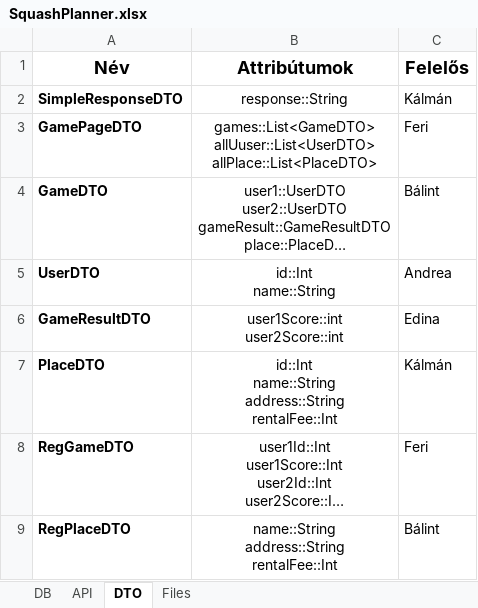
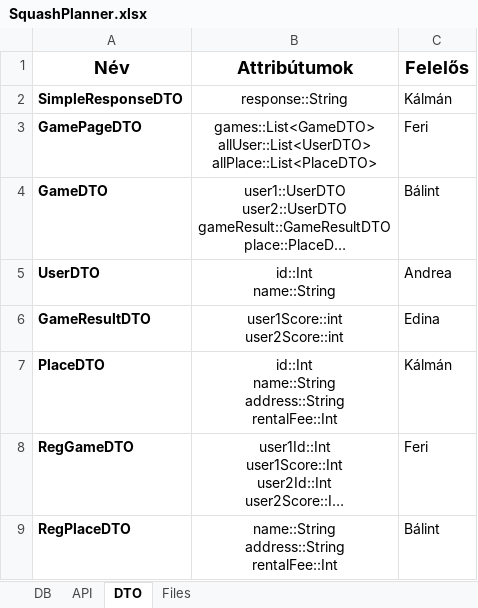
Before and after one commit to ProgramozzTeIs/jft8_squash, an Excel workbook: SquashPlanner.xlsx, sheet DTO, drawn as a sheet; long unchanged cells end in …; values as stored, in another font and other column widths than the file's, no borders; ↵ is a line break in a cell; the diff names each change by its address in the sheet, - before the commit and + after, or states it on an @@ line.

Commit message:
GamePageDTO allUser attribute typo

```diff
--- a/SquashPlanner.xlsx (sheet DTO)
+++ b/SquashPlanner.xlsx (sheet DTO)
-B3 (Attribútumok): games::List<GameDTO> ↵ allUuser::List<UserDTO> ↵ allPlace::List<PlaceDTO>
+B3 (Attribútumok): games::List<GameDTO> ↵ allUser::List<UserDTO> ↵ allPlace::List<PlaceDTO>
```
